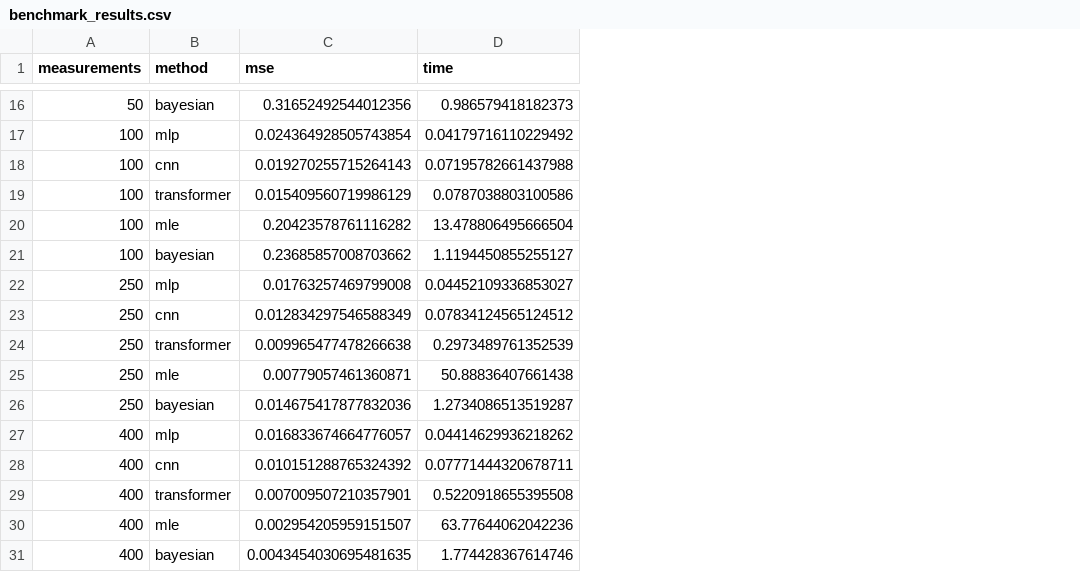
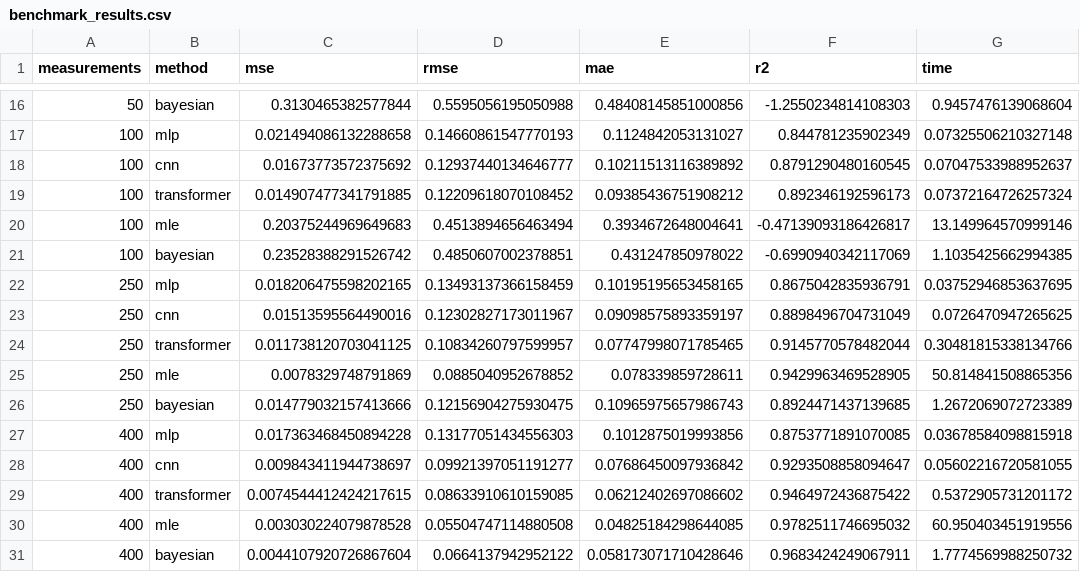
Before and after one commit to rithvik1122/MLEntChar, a CSV file: prediction_outputs/benchmark_data/benchmark_results.csv, drawn as a sheet; only a part is shown, gaps mark what is left out; addresses are those after the commit; the diff covers the shown part only; the diff names each change by its address in the sheet, - before the commit and + after, or states it on an @@ line.

```diff
--- a/prediction_outputs/benchmark_data/benchmark_results.csv
+++ b/prediction_outputs/benchmark_data/benchmark_results.csv
+column D (rmse), rows 16-31: 0.5595056195050988 | 0.14660861547770193 | 0.12937440134646777 | 0.12209618070108452 | 0.4513894656463494 | 0.4850607002378851 | 0.13493137366158459 | 0.12302827173011967 | 0.10834260797599957 | 0.0885040952678852 | 0.12156904275930475 | 0.13177051434556303 | 0.09921397051191277 | 0.08633910610159085 | 0.05504747114880508 | 0.0664137942952122
+column E (mae), rows 16-31: 0.48408145851000856 | 0.1124842053131027 | 0.10211513116389892 | 0.09385436751908212 | 0.3934672648004641 | 0.431247850978022 | 0.10195195653458165 | 0.09098575893359197 | 0.07747998071785465 | 0.078339859728611 | 0.10965975657986743 | 0.1012875019993856 | 0.07686450097936842 | 0.06212402697086602 | 0.04825184298644085 | 0.058173071710428646
+column F (r2), rows 16-31: -1.2550234814108303 | 0.844781235902349 | 0.8791290480160545 | 0.892346192596173 | -0.47139093186426817 | -0.6990940342117069 | 0.8675042835936791 | 0.8898496704731049 | 0.9145770578482044 | 0.9429963469528905 | 0.8924471437139685 | 0.8753771891070085 | 0.9293508858094647 | 0.9464972436875422 | 0.9782511746695032 | 0.9683424249067911
-C16 (mse): 0.31652492544012356
+C16 (mse): 0.3130465382577844
-G16 (time): 0.986579418182373
+G16 (time): 0.9457476139068604
-C17 (mse): 0.024364928505743854
+C17 (mse): 0.021494086132288658
-G17 (time): 0.04179716110229492
+G17 (time): 0.07325506210327148
-C18 (mse): 0.019270255715264143
+C18 (mse): 0.01673773572375692
-G18 (time): 0.07195782661437988
+G18 (time): 0.07047533988952637
-C19 (mse): 0.015409560719986129
+C19 (mse): 0.014907477341791885
-G19 (time): 0.0787038803100586
+G19 (time): 0.07372164726257324
-C20 (mse): 0.20423578761116282
+C20 (mse): 0.20375244969649683
-G20 (time): 13.478806495666504
+G20 (time): 13.149964570999146
-C21 (mse): 0.23685857008703662
+C21 (mse): 0.23528388291526742
-G21 (time): 1.1194450855255127
+G21 (time): 1.1035425662994385
-C22 (mse): 0.01763257469799008
+C22 (mse): 0.018206475598202165
-G22 (time): 0.04452109336853027
+G22 (time): 0.03752946853637695
-C23 (mse): 0.012834297546588349
+C23 (mse): 0.01513595564490016
-G23 (time): 0.07834124565124512
+G23 (time): 0.0726470947265625
-C24 (mse): 0.009965477478266638
+C24 (mse): 0.011738120703041125
-G24 (time): 0.2973489761352539
+G24 (time): 0.30481815338134766
-C25 (mse): 0.00779057461360871
+C25 (mse): 0.0078329748791869
-G25 (time): 50.88836407661438
+G25 (time): 50.814841508865356
-C26 (mse): 0.014675417877832036
+C26 (mse): 0.014779032157413666
-G26 (time): 1.2734086513519287
+G26 (time): 1.2672069072723389
-C27 (mse): 0.016833674664776057
+C27 (mse): 0.017363468450894228
-G27 (time): 0.04414629936218262
+G27 (time): 0.03678584098815918
-C28 (mse): 0.010151288765324392
+C28 (mse): 0.009843411944738697
-G28 (time): 0.07771444320678711
+G28 (time): 0.05602216720581055
-C29 (mse): 0.007009507210357901
+C29 (mse): 0.0074544412424217615
-G29 (time): 0.5220918655395508
+G29 (time): 0.5372905731201172
-C30 (mse): 0.002954205959151507
+C30 (mse): 0.003030224079878528
-G30 (time): 63.77644062042236
+G30 (time): 60.950403451919556
-C31 (mse): 0.0043454030695481635
+C31 (mse): 0.0044107920726867604
-G31 (time): 1.774428367614746
+G31 (time): 1.7774569988250732
```
Also changed, not shown: 28 edited cells elsewhere in this file, 36 other files.
